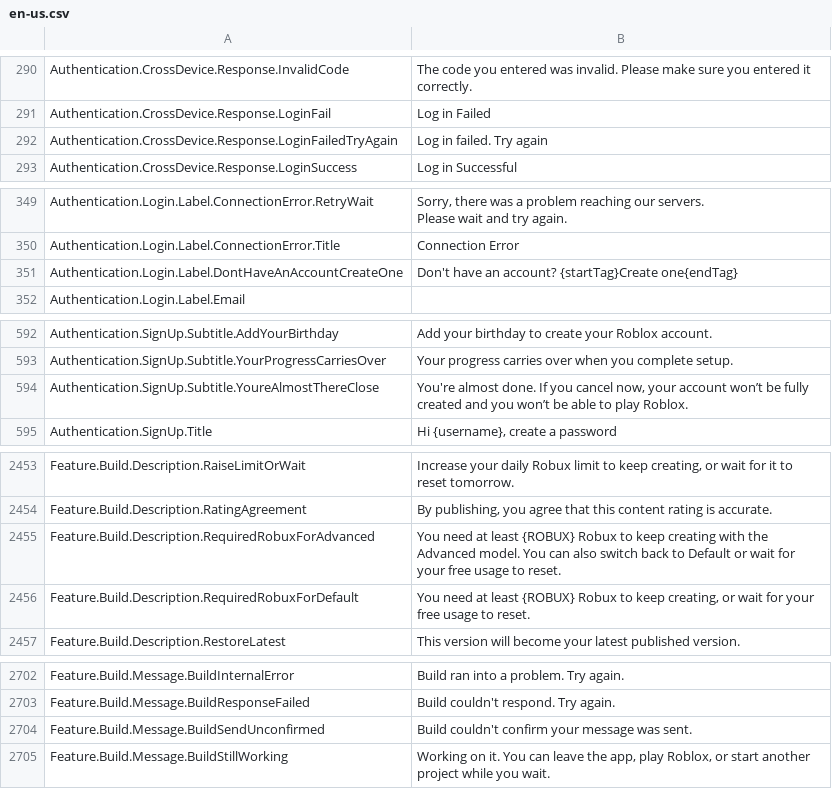
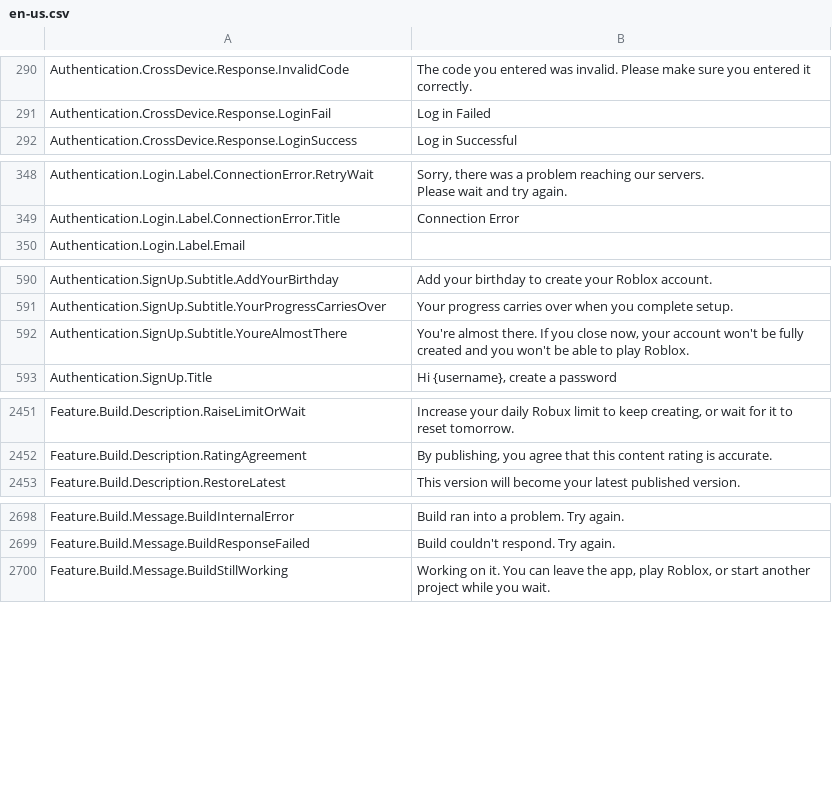
Before and after one commit to EliCauvert/Roblox-Datamining, a CSV file: UniversalApp/Locales/Common/en-us.csv, drawn as a sheet; only a part is shown, gaps mark what is left out; the diff covers the shown part only.

```diff
--- a/UniversalApp/Locales/Common/en-us.csv
+++ b/UniversalApp/Locales/Common/en-us.csv
@@ -300,3 +300,2 @@ Authentication.CrossDevice.Response.InvalidCode,The code you entered was invalid
 Authentication.CrossDevice.Response.LoginFail,Log in Failed
-Authentication.CrossDevice.Response.LoginFailedTryAgain,Log in failed. Try again
 Authentication.CrossDevice.Response.LoginSuccess,Log in Successful
@@ -365,3 +364,2 @@ Please wait and try again."
 Authentication.Login.Label.ConnectionError.Title,Connection Error
-Authentication.Login.Label.DontHaveAnAccountCreateOne,Don't have an account? {startTag}Create one{endTag}
 Authentication.Login.Label.Email,
@@ -608,3 +606,3 @@ Authentication.SignUp.Subtitle.AddYourBirthday,Add your birthday to create your
 Authentication.SignUp.Subtitle.YourProgressCarriesOver,Your progress carries over when you complete setup.
-Authentication.SignUp.Subtitle.YoureAlmostThereClose,"You're almost done. If you cancel now, your account won’t be fully created and you won’t be able to play Roblox."
+Authentication.SignUp.Subtitle.YoureAlmostThere,"You're almost there. If you close now, your account won't be fully created and you won't be able to play Roblox."
 Authentication.SignUp.Title,"Hi {username}, create a password"
@@ -2486,4 +2484,2 @@ Feature.Build.Description.RaiseLimitOrWait,"Increase your daily Robux limit to k
 Feature.Build.Description.RatingAgreement,"By publishing, you agree that this content rating is accurate."
-Feature.Build.Description.RequiredRobuxForAdvanced,You need at least {ROBUX} Robux to keep creating with the Advanced model. You can also switch back to Default or wait for your free usage to reset.
-Feature.Build.Description.RequiredRobuxForDefault,"You need at least {ROBUX} Robux to keep creating, or wait for your free usage to reset."
 Feature.Build.Description.RestoreLatest,This version will become your latest published version.
@@ -2735,3 +2731,2 @@ Feature.Build.Message.BuildInternalError,Build ran into a problem. Try again.
 Feature.Build.Message.BuildResponseFailed,Build couldn't respond. Try again.
-Feature.Build.Message.BuildSendUnconfirmed,Build couldn't confirm your message was sent.
 Feature.Build.Message.BuildStillWorking,"Working on it. You can leave the app, play Roblox, or start another project while you wait."
```
Also changed, not shown: 4 removed rows elsewhere in this file, UniversalApp/Locales/Common/ar-001.csv, UniversalApp/Locales/Common/es-es.csv, 44 other files.
